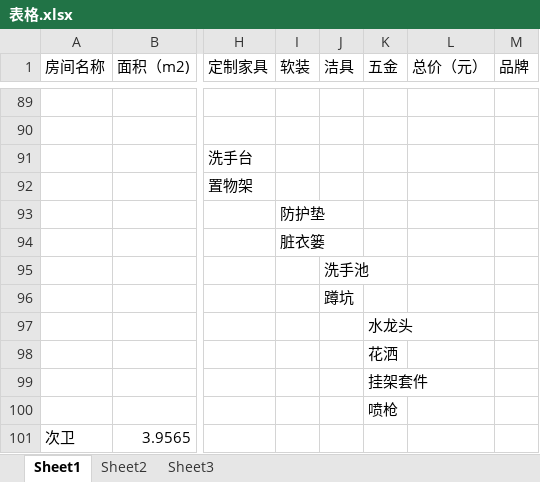
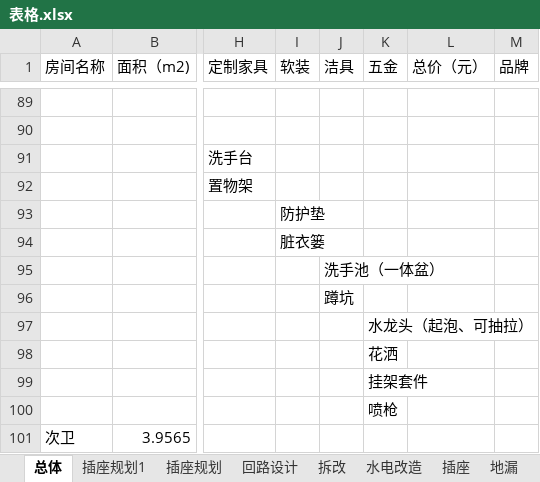
Before and after one commit to BlackKit/-, an Excel workbook: 表格.xlsx, sheet 总体, drawn as a sheet; only a part is shown, gaps mark what is left out; values as stored, in another font and other column widths than the file's, no cell formats; the diff names each change by its address in the sheet, - before the commit and + after, or states it on an @@ line.

```diff
--- a/表格.xlsx (sheet 总体)
+++ b/表格.xlsx (sheet 总体)
-sheet tab: Sheet1
+sheet tab: 总体
-sheet tab: Sheet2
+sheet tab: 插座规划
-sheet tab: Sheet3
+sheet tab: 回路设计
+sheet tab: 插座规划1
+sheet tab: 拆改
+sheet tab: 水电改造
+sheet tab: 插座
+sheet tab: 地漏
-J95 (洁具): 洗手池
+J95 (洁具): 洗手池（一体盆）
-K97 (五金): 水龙头
+K97 (五金): 水龙头（起泡、可抽拉）
```
Also changed, not shown: other sheet tabs, cell formats, 2 other files.
